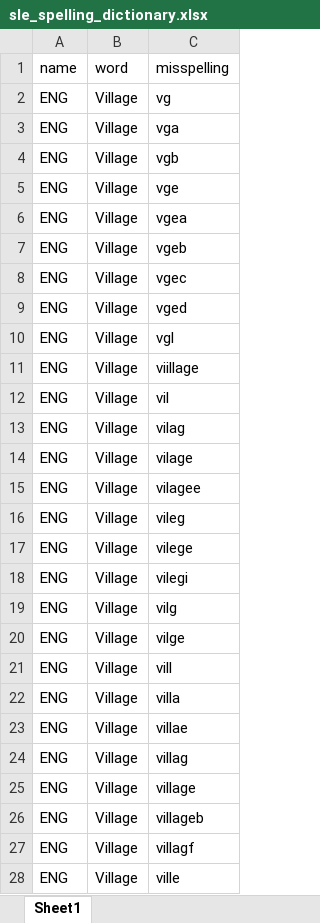
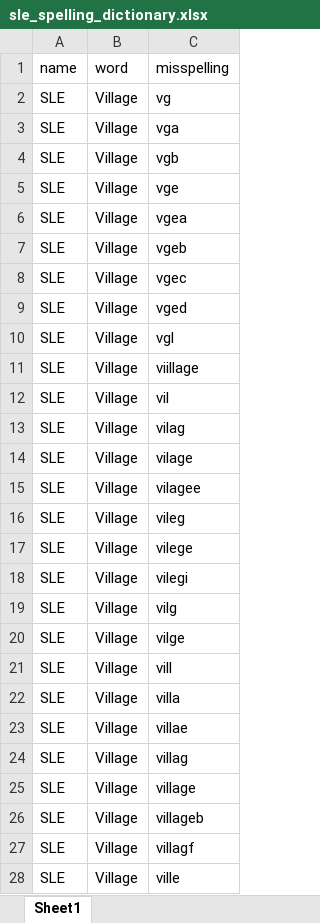
Before and after one commit to ciesin-geospatial/GRID3_public, an Excel workbook: dictionaries/settlement/sle_spelling_dictionary.xlsx, sheet Sheet1, drawn as a sheet; only a part is shown; values as stored, in another font and other column widths than the file's, no borders; the diff covers the shown part only; the diff names each change by its address in the sheet, - before the commit and + after, or states it on an @@ line.

```diff
--- a/dictionaries/settlement/sle_spelling_dictionary.xlsx (sheet Sheet1)
+++ b/dictionaries/settlement/sle_spelling_dictionary.xlsx (sheet Sheet1)
-A2:A28 (name): ENG
+A2:A28 (name): SLE
```
Also changed, not shown: 11 edited cells elsewhere in this sheet, dictionaries/health_facility/cod_type_dictionary.xlsx, dictionaries/health_facility/moz_type_dictionary.xlsx, 10 other files.
